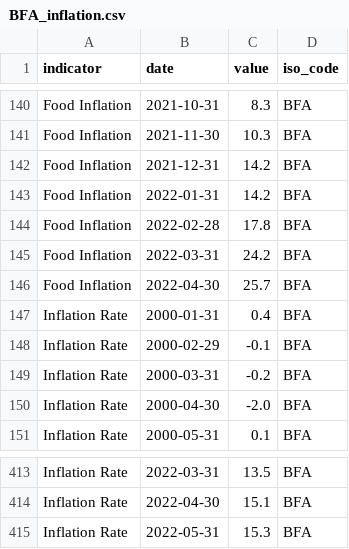
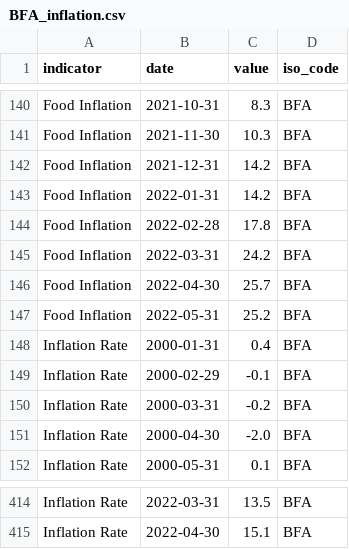
Before and after one commit to ONEcampaign/bblocks, a CSV file: bblocks/import_tools/stored_data/wfp_raw/BFA_inflation.csv, drawn as a sheet; only a part is shown, gaps mark what is left out; removed rows and columns are numbered as before the commit, all else as after; the diff names each change by its address in the sheet, - before the commit and + after, or states it on an @@ line.

```diff
--- a/bblocks/import_tools/stored_data/wfp_raw/BFA_inflation.csv
+++ b/bblocks/import_tools/stored_data/wfp_raw/BFA_inflation.csv
+row 147: Food Inflation | 2022-05-31 | 25.2 | BFA
-row 415: Inflation Rate | 2022-05-31 | 15.3 | BFA
```
Also changed, not shown: bblocks/import_tools/stored_data/wfp_raw/BEL_inflation.csv, bblocks/import_tools/stored_data/wfp_raw/BGR_inflation.csv, 6 other files.
